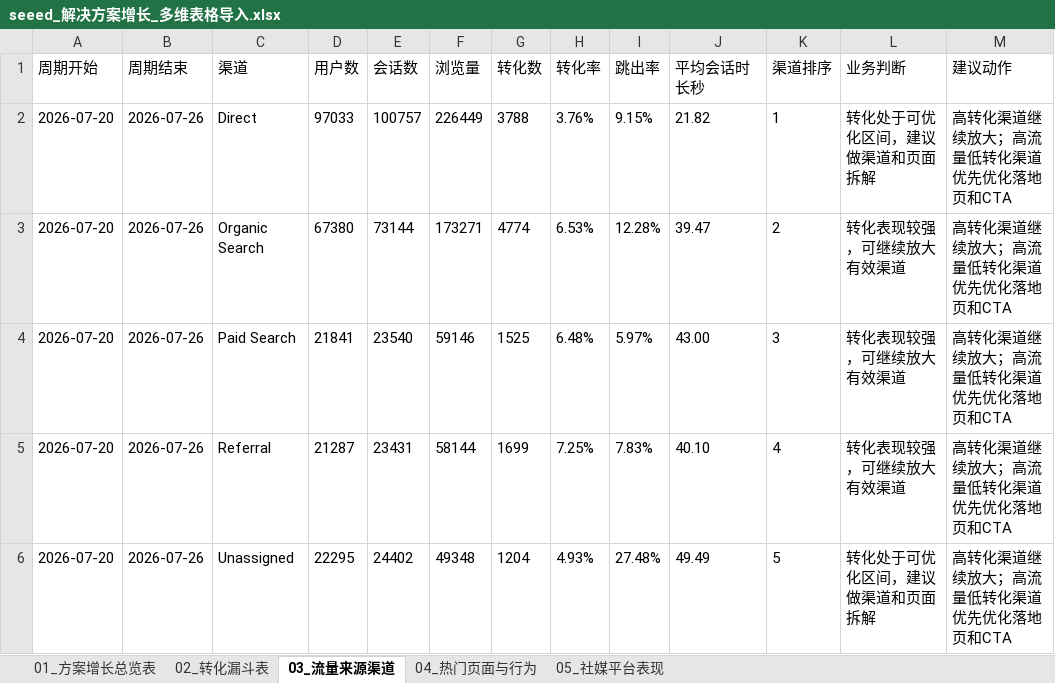
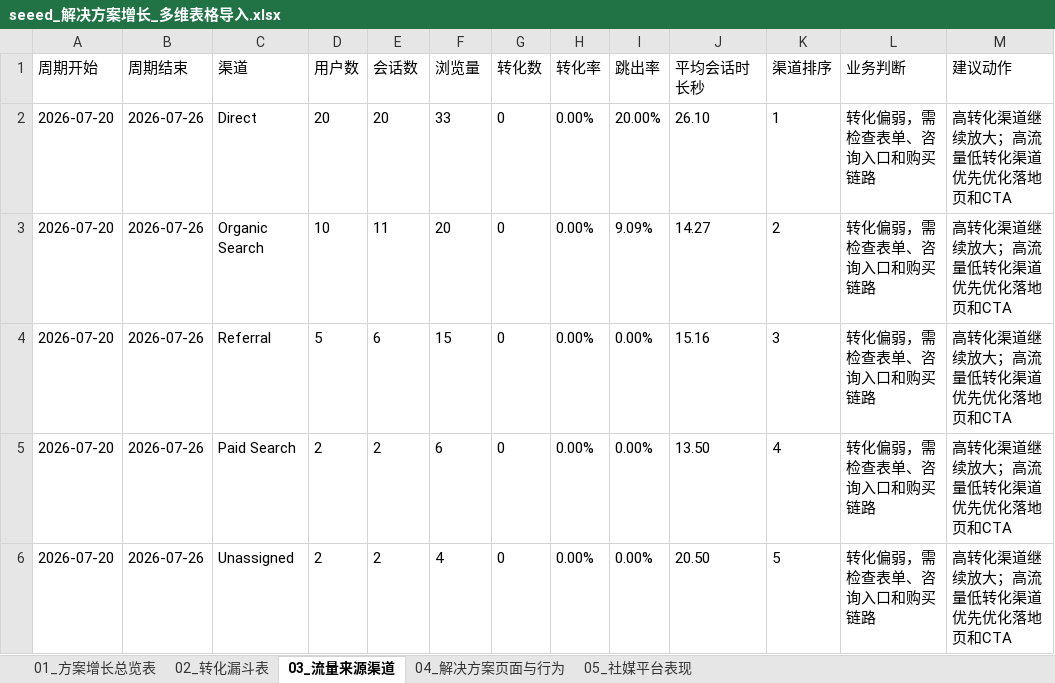
Before and after one commit to rebeccah321/ga4-feishu-dashboard, an Excel workbook: exports/feishu-base-import/seeed_解决方案增长_多维表格导入.xlsx, sheet 03_流量来源渠道, drawn as a sheet; values as stored, in another font and other column widths than the file's, no borders; removed rows and columns are numbered as before the commit, all else as after; the diff names each change by its address in the sheet, - before the commit and + after, or states it on an @@ line.

```diff
--- a/exports/feishu-base-import/seeed_解决方案增长_多维表格导入.xlsx (sheet 03_流量来源渠道)
+++ b/exports/feishu-base-import/seeed_解决方案增长_多维表格导入.xlsx (sheet 03_流量来源渠道)
-sheet tab: 04_热门页面与行为
+sheet tab: 04_解决方案页面与行为
-D2 (用户数): 97033
+D2 (用户数): 20
-E2 (会话数): 100757
+E2 (会话数): 20
-F2 (浏览量): 226449
+F2 (浏览量): 33
-G2 (转化数): 3788
+G2 (转化数): 0
-H2 (转化率): 3.76%
+H2 (转化率): 0.00%
-I2 (跳出率): 9.15%
+I2 (跳出率): 20.00%
-J2 (平均会话时长秒): 21.82
+J2 (平均会话时长秒): 26.10
-L2 (业务判断): 转化处于可优化区间，建议做渠道和页面拆解
+L2 (业务判断): 转化偏弱，需检查表单、咨询入口和购买链路
-D3 (用户数): 67380
+D3 (用户数): 10
-E3 (会话数): 73144
+E3 (会话数): 11
-F3 (浏览量): 173271
+F3 (浏览量): 20
-G3 (转化数): 4774
+G3 (转化数): 0
-H3 (转化率): 6.53%
+H3 (转化率): 0.00%
-I3 (跳出率): 12.28%
+I3 (跳出率): 9.09%
-J3 (平均会话时长秒): 39.47
+J3 (平均会话时长秒): 14.27
-L3 (业务判断): 转化表现较强，可继续放大有效渠道
+L3 (业务判断): 转化偏弱，需检查表单、咨询入口和购买链路
-row 4: 2026-07-20 | 2026-07-26 | Paid Search | 21841 | 23540 | 59146 | 1525 | 6.48% | 5.97% | 43.00 | 3 | 转化表现较强，可继续放大有效渠道 | 高转化渠道继续放大；高流量低转化渠道优先优化落地页和CTA
-D4 (用户数): 21287
+D4 (用户数): 5
-E4 (会话数): 23431
+E4 (会话数): 6
-F4 (浏览量): 58144
+F4 (浏览量): 15
-G4 (转化数): 1699
+G4 (转化数): 0
-H4 (转化率): 7.25%
+H4 (转化率): 0.00%
-I4 (跳出率): 7.83%
+I4 (跳出率): 0.00%
-J4 (平均会话时长秒): 40.10
+J4 (平均会话时长秒): 15.16
-K4 (渠道排序): 4
+K4 (渠道排序): 3
-L4 (业务判断): 转化表现较强，可继续放大有效渠道
+L4 (业务判断): 转化偏弱，需检查表单、咨询入口和购买链路
+row 5: 2026-07-20 | 2026-07-26 | Paid Search | 2 | 2 | 6 | 0 | 0.00% | 0.00% | 13.50 | 4 | 转化偏弱，需检查表单、咨询入口和购买链路 | 高转化渠道继续放大；高流量低转化渠道优先优化落地页和CTA
-D6 (用户数): 22295
+D6 (用户数): 2
-E6 (会话数): 24402
+E6 (会话数): 2
-F6 (浏览量): 49348
+F6 (浏览量): 4
-G6 (转化数): 1204
+G6 (转化数): 0
-H6 (转化率): 4.93%
+H6 (转化率): 0.00%
-I6 (跳出率): 27.48%
+I6 (跳出率): 0.00%
-J6 (平均会话时长秒): 49.49
+J6 (平均会话时长秒): 20.50
-L6 (业务判断): 转化处于可优化区间，建议做渠道和页面拆解
+L6 (业务判断): 转化偏弱，需检查表单、咨询入口和购买链路
```
Also changed, not shown: sheet 04_解决方案页面与行为, sheet 02_转化漏斗表, sheet 05_社媒平台表现, sheet 01_方案增长总览表, 5 other files.
